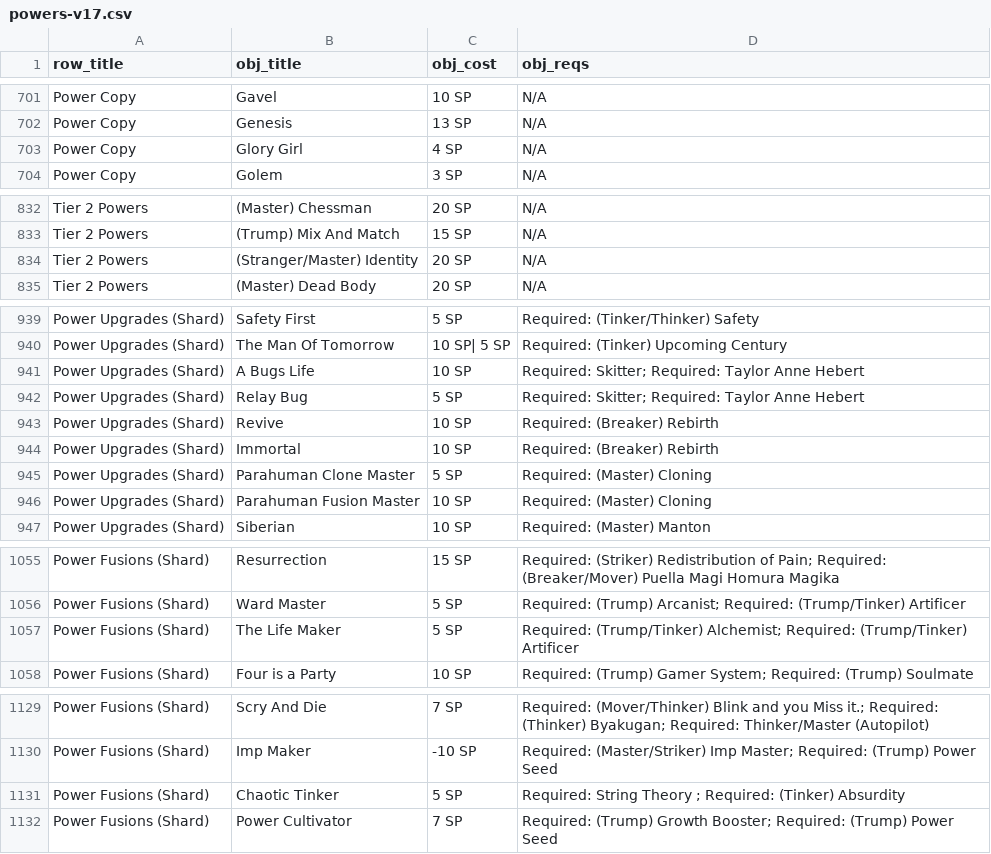
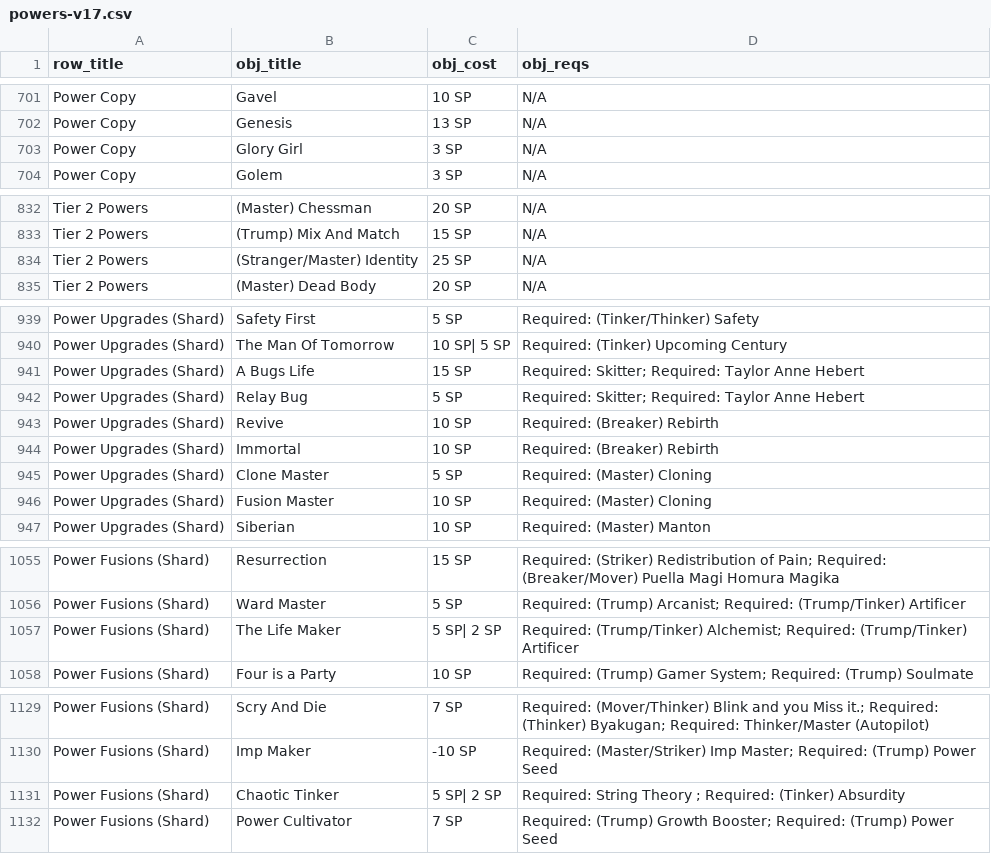
Before and after one commit to ltouroumov/worm-cyoa-v6-fork, a CSV file: powers-v17.csv, drawn as a sheet; only a part is shown, gaps mark what is left out; the diff covers the shown part only.

```diff
--- a/powers-v17.csv
+++ b/powers-v17.csv
@@ -702,3 +702,3 @@ Power Copy,Gavel,10 SP,N/A
 Power Copy,Genesis,13 SP,N/A
-Power Copy,Glory Girl,4 SP,N/A
+Power Copy,Glory Girl,3 SP,N/A
 Power Copy,Golem,3 SP,N/A
@@ -833,3 +833,3 @@ Tier 2 Powers,(Master) Chessman,20 SP,N/A
 Tier 2 Powers,(Trump) Mix And Match,15 SP,N/A
-Tier 2 Powers,(Stranger/Master) Identity,20 SP,N/A
+Tier 2 Powers,(Stranger/Master) Identity,25 SP,N/A
 Tier 2 Powers,(Master) Dead Body,20 SP,N/A
@@ -940,3 +940,3 @@ Power Upgrades (Shard),Safety First,5 SP,Required: (Tinker/Thinker) Safety
 Power Upgrades (Shard),The Man Of Tomorrow,10 SP| 5 SP,Required: (Tinker) Upcoming Century
-Power Upgrades (Shard),A Bugs Life,10 SP,Required: Skitter; Required: Taylor Anne Hebert
+Power Upgrades (Shard),A Bugs Life,15 SP,Required: Skitter; Required: Taylor Anne Hebert
 Power Upgrades (Shard),Relay Bug,5 SP,Required: Skitter; Required: Taylor Anne Hebert
@@ -944,4 +944,4 @@ Power Upgrades (Shard),Revive,10 SP,Required: (Breaker) Rebirth
 Power Upgrades (Shard),Immortal,10 SP,Required: (Breaker) Rebirth
-Power Upgrades (Shard),Parahuman Clone Master,5 SP,Required: (Master) Cloning
-Power Upgrades (Shard),Parahuman Fusion Master,10 SP,Required: (Master) Cloning
+Power Upgrades (Shard),Clone Master,5 SP,Required: (Master) Cloning
+Power Upgrades (Shard),Fusion Master,10 SP,Required: (Master) Cloning
 Power Upgrades (Shard),Siberian ,10 SP,Required: (Master) Manton
@@ -1056,3 +1056,3 @@ Power Fusions (Shard),Resurrection,15 SP,Required: (Striker) Redistribution of P
 Power Fusions (Shard),Ward Master,5 SP,Required: (Trump) Arcanist; Required: (Trump/Tinker) Artificer
-Power Fusions (Shard),The Life Maker,5 SP,Required: (Trump/Tinker) Alchemist; Required: (Trump/Tinker) Artificer
+Power Fusions (Shard),The Life Maker,5 SP| 2 SP,Required: (Trump/Tinker) Alchemist; Required: (Trump/Tinker) Artificer
 Power Fusions (Shard),Four is a Party,10 SP,Required: (Trump) Gamer System; Required: (Trump) Soulmate
@@ -1130,3 +1130,3 @@ Power Fusions (Shard),Scry And Die,7 SP,Required: (Mover/Thinker) Blink and you
 Power Fusions (Shard),Imp Maker,-10 SP,Required: (Master/Striker) Imp Master; Required: (Trump) Power Seed
-Power Fusions (Shard),Chaotic Tinker,5 SP,Required: String Theory ; Required: (Tinker) Absurdity
+Power Fusions (Shard),Chaotic Tinker,5 SP| 2 SP,Required: String Theory ; Required: (Tinker) Absurdity
 Power Fusions (Shard),Power Cultivator,7 SP,Required: (Trump) Growth Booster; Required: (Trump) Power Seed
```
Also changed, not shown: 2 edited cells elsewhere in this file, 7 other files.
